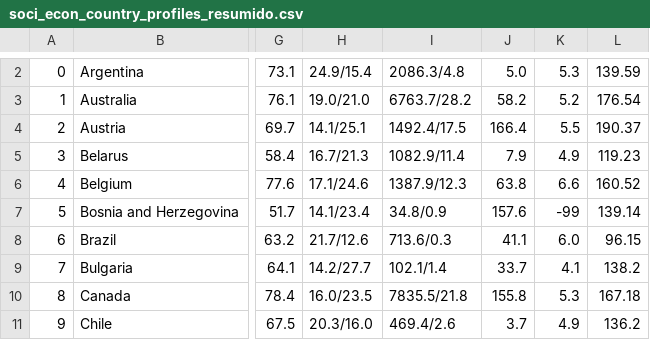
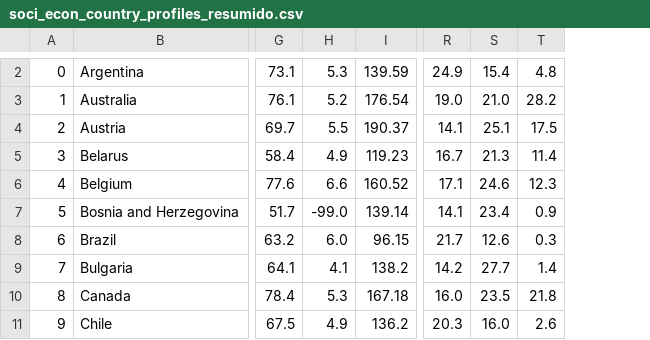
Before and after one commit to Adalab/promo-d-da-modulo3-sprint1-laura-maitane, a CSV file: regresion-lineal/datos/soci_econ_country_profiles_resumido.csv, drawn as a sheet; only a part is shown, gaps mark what is left out; removed rows and columns are numbered as before the commit, all else as after; the diff covers the shown part only; the diff names each change by its address in the sheet, - before the commit and + after, or states it on an @@ line.

```diff
--- a/regresion-lineal/datos/soci_econ_country_profiles_resumido.csv
+++ b/regresion-lineal/datos/soci_econ_country_profiles_resumido.csv
-column H, rows 2-11: 24.9/15.4 | 19.0/21.0 | 14.1/25.1 | 16.7/21.3 | 17.1/24.6 | 14.1/23.4 | 21.7/12.6 | 14.2/27.7 | 16.0/23.5 | 20.3/16.0
-column I, rows 2-11: 2086.3/4.8 | 6763.7/28.2 | 1492.4/17.5 | 1082.9/11.4 | 1387.9/12.3 | 34.8/0.9 | 713.6/0.3 | 102.1/1.4 | 7835.5/21.8 | 469.4/2.6
-column J, rows 2-11: 5.0 | 58.2 | 166.4 | 7.9 | 63.8 | 157.6 | 41.1 | 33.7 | 155.8 | 3.7
+column R, rows 2-11: 24.9 | 19.0 | 14.1 | 16.7 | 17.1 | 14.1 | 21.7 | 14.2 | 16.0 | 20.3
+column S, rows 2-11: 15.4 | 21.0 | 25.1 | 21.3 | 24.6 | 23.4 | 12.6 | 27.7 | 23.5 | 16.0
+column T, rows 2-11: 4.8 | 28.2 | 17.5 | 11.4 | 12.3 | 0.9 | 0.3 | 1.4 | 21.8 | 2.6
-H7: -99
+H7: -99.0
```
Also changed, not shown: 1 added row, 1 removed row and 9 edited cells elsewhere in this file, 6 other files.
